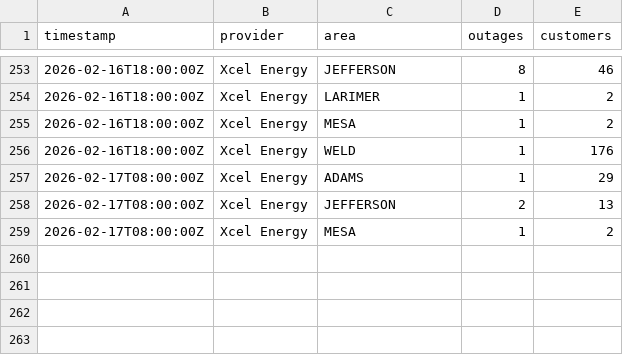
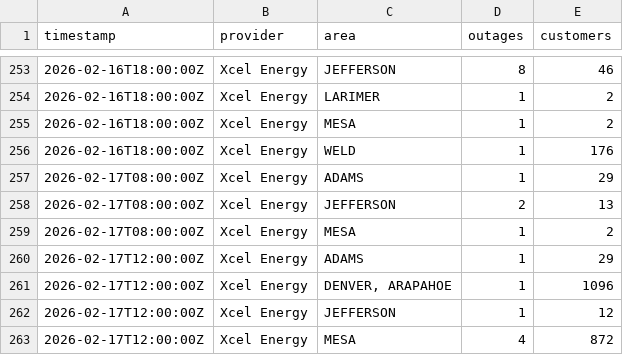
Before and after one commit to aachokey/denver-outages, a CSV file: outage-history.csv, drawn as a sheet; only a part is shown, gaps mark what is left out; the diff names each change by its address in the sheet, - before the commit and + after, or states it on an @@ line.

```diff
--- a/outage-history.csv
+++ b/outage-history.csv
+row 260: 2026-02-17T12:00:00Z | Xcel Energy | ADAMS | 1 | 29
+row 261: 2026-02-17T12:00:00Z | Xcel Energy | DENVER, ARAPAHOE | 1 | 1096
+row 262: 2026-02-17T12:00:00Z | Xcel Energy | JEFFERSON | 1 | 12
+row 263: 2026-02-17T12:00:00Z | Xcel Energy | MESA | 4 | 872
```
Also changed, not shown: 3 other files.
